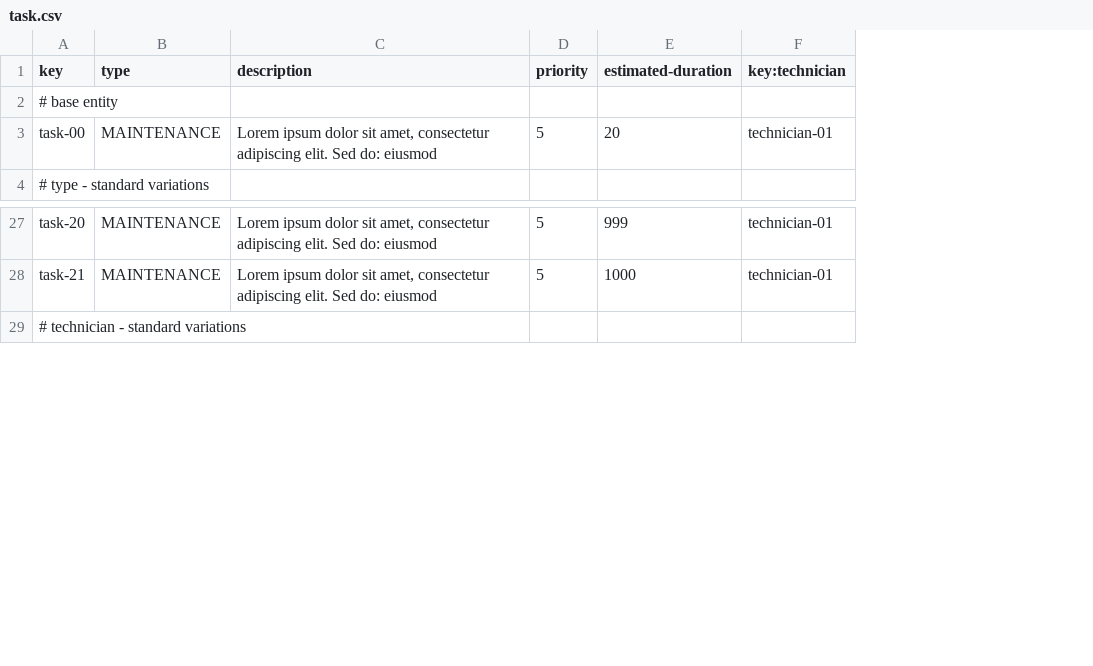
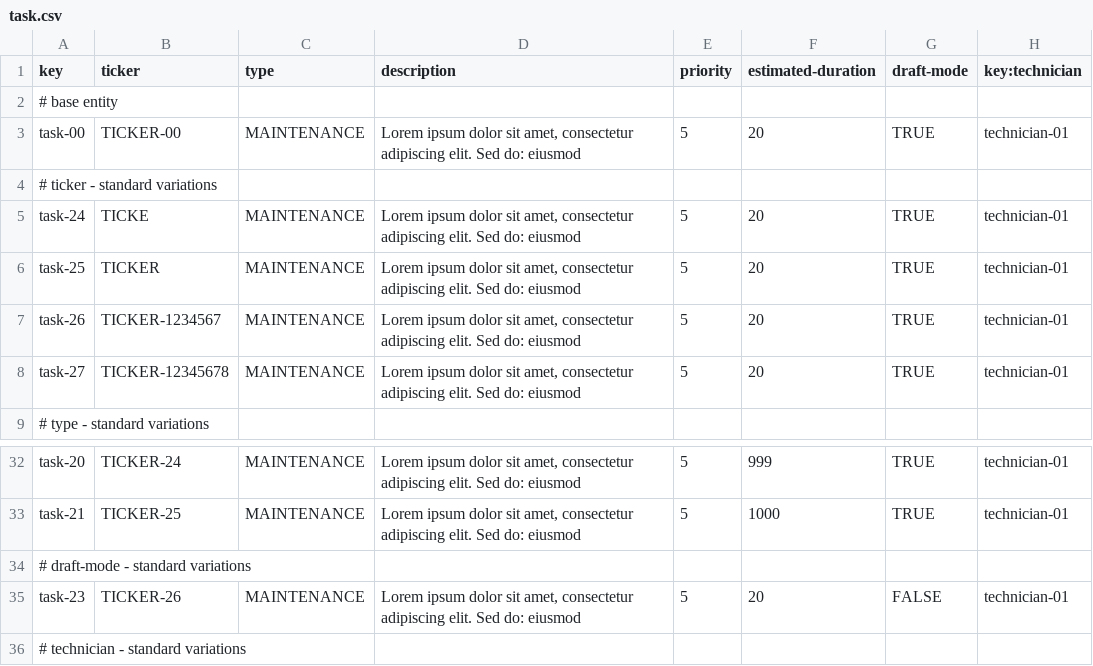
Before and after one commit to Davidvt04/Acme-ANS-C1.61, a CSV file: src/main/resources/WEB-INF/data/sample/task.csv, drawn as a sheet; only a part is shown, gaps mark what is left out; the diff names each change by its address in the sheet, - before the commit and + after, or states it on an @@ line.

```diff
--- a/src/main/resources/WEB-INF/data/sample/task.csv
+++ b/src/main/resources/WEB-INF/data/sample/task.csv
+column B (ticker), row 3: TICKER-00; rows 32-33: TICKER-24 | TICKER-25
+column G (draft-mode), row 3: TRUE; rows 32-33: TRUE | TRUE
+row 4: # ticker - standard variations
+row 5: task-24 | TICKE | MAINTENANCE | Lorem ipsum dolor sit amet, consectetur adipiscing elit. Sed do: eiusmod | 5 | 20 | TRUE | technician-01
+row 6: task-25 | TICKER | MAINTENANCE | Lorem ipsum dolor sit amet, consectetur adipiscing elit. Sed do: eiusmod | 5 | 20 | TRUE | technician-01
+row 7: task-26 | TICKER-1234567 | MAINTENANCE | Lorem ipsum dolor sit amet, consectetur adipiscing elit. Sed do: eiusmod | 5 | 20 | TRUE | technician-01
+row 8: task-27 | TICKER-12345678 | MAINTENANCE | Lorem ipsum dolor sit amet, consectetur adipiscing elit. Sed do: eiusmod | 5 | 20 | TRUE | technician-01
+row 34: # draft-mode - standard variations
+row 35: task-23 | TICKER-26 | MAINTENANCE | Lorem ipsum dolor sit amet, consectetur adipiscing elit. Sed do: eiusmod | 5 | 20 | FALSE | technician-01
```
Also changed, not shown: src/main/resources/WEB-INF/data/sample/involves.csv, src/main/resources/WEB-INF/data/sample/maintenance-record.csv, 24 other files.
